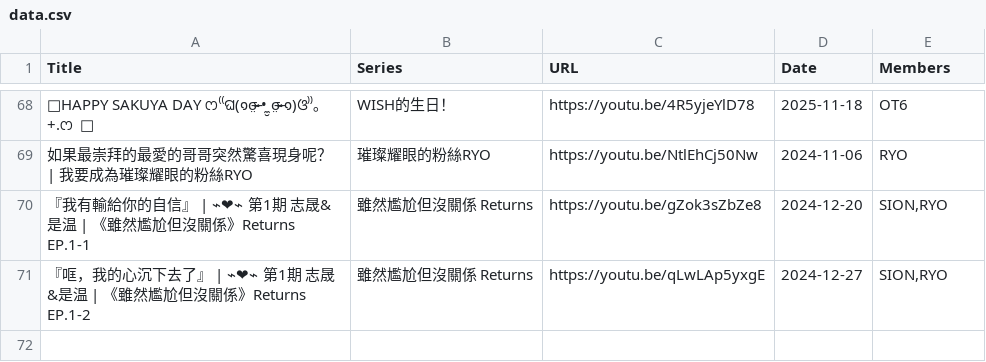
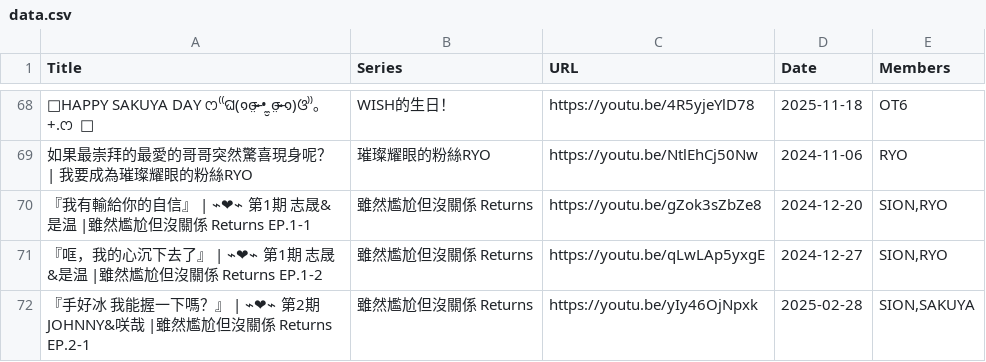
Before and after one commit to hamhamimochi/welcometowishland, a CSV file: data.csv, drawn as a sheet; only a part is shown, gaps mark what is left out; the diff names each change by its address in the sheet, - before the commit and + after, or states it on an @@ line.

Commit message:
Update data.csv with new WISH episode entries
Added new entries to the data.csv file, including various episodes and events related to WISH and its members.

```diff
--- a/data.csv
+++ b/data.csv
-A70 (Title): …是温 | 《雖然尷尬但沒關係》Returns EP.1-1
+A70 (Title): …是温 |雖然尷尬但沒關係 Returns EP.1-1
-A71 (Title): …是温 | 《雖然尷尬但沒關係》Returns EP.1-2
+A71 (Title): …是温 |雖然尷尬但沒關係 Returns EP.1-2
+row 72: 『手好冰 我能握一下嗎？』 | ⌁❤⌁ 第2期 JOHNNY&咲哉 |雖然尷尬但沒關係 Returns EP.2-1 | 雖然尷尬但沒關係 Returns | https://youtu.be/yIy46OjNpxk | 2025-02-28 | SION,SAKUYA
```
